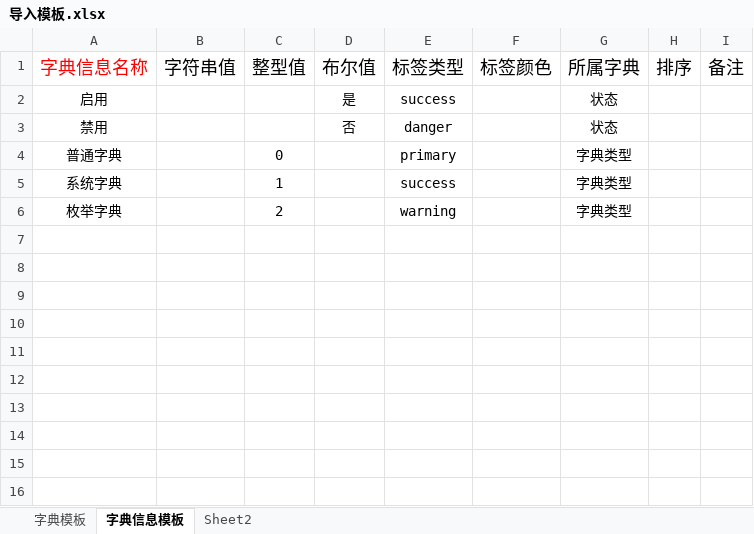
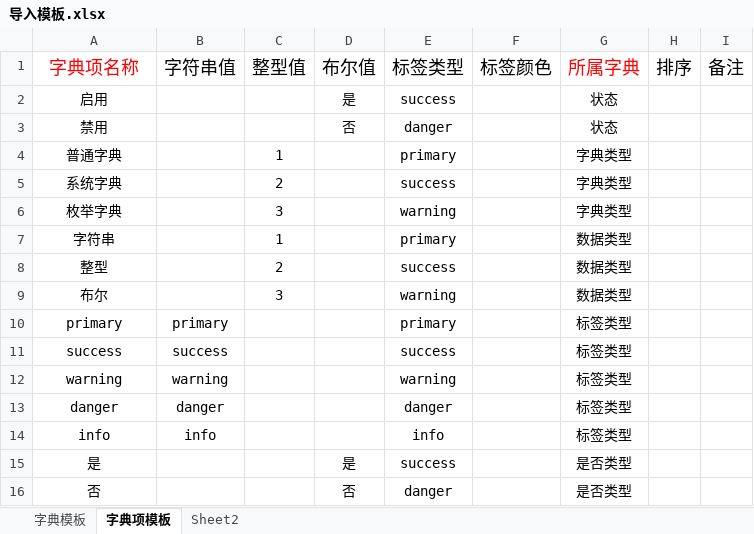
Before and after one commit to carefuly/careful-admin-go-gin, an Excel workbook: staitc/templates/import/导入模板.xlsx, sheet 字典项模板, drawn as a sheet; values as stored, in another font and other column widths than the file's, no borders; the diff names each change by its address in the sheet, - before the commit and + after, or states it on an @@ line.

```diff
--- a/staitc/templates/import/导入模板.xlsx (sheet 字典项模板)
+++ b/staitc/templates/import/导入模板.xlsx (sheet 字典项模板)
-sheet tab: 字典信息模板
+sheet tab: 字典项模板
-A1: 字典信息名称
+A1: 字典项名称
-G1 text colour: black
+G1 text colour: #FF0000
-C4 (整型值): 0
+C4 (整型值): 1
-C5 (整型值): 1
+C5 (整型值): 2
-C6 (整型值): 2
+C6 (整型值): 3
+row 7: 字符串 |  | 1 |  | primary |  | 数据类型
+row 8: 整型 |  | 2 |  | success |  | 数据类型
+row 9: 布尔 |  | 3 |  | warning |  | 数据类型
+row 10: primary | primary |  |  | primary |  | 标签类型
+row 11: success | success |  |  | success |  | 标签类型
+row 12: warning | warning |  |  | warning |  | 标签类型
+row 13: danger | danger |  |  | danger |  | 标签类型
+row 14: info | info |  |  | info |  | 标签类型
+row 15: 是 |  |  | 是 | success |  | 是否类型
+row 16: 否 |  |  | 否 | danger |  | 是否类型
```
Also changed, not shown: 21 other files.
